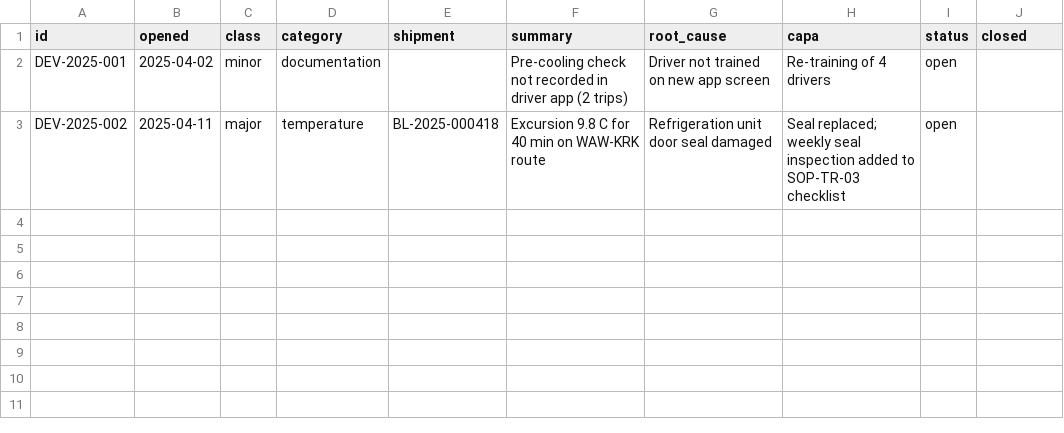
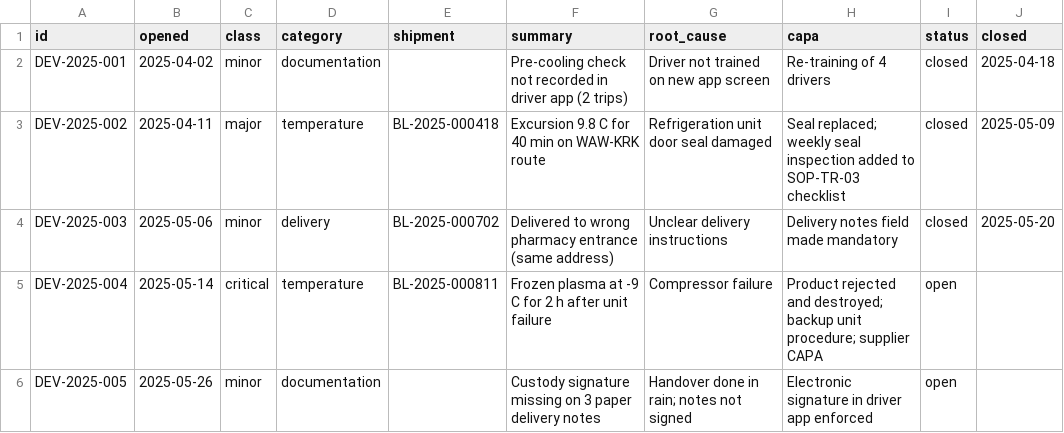
Before and after one commit to brumalink/gdp-compliance-docs, a CSV file: registers/deviation-register.csv, drawn as a sheet.

Commit message:
Deviation register: DEV-2025-003 to DEV-2025-005

```diff
--- a/registers/deviation-register.csv
+++ b/registers/deviation-register.csv
@@ -1,3 +1,6 @@
 id,opened,class,category,shipment,summary,root_cause,capa,status,closed
-DEV-2025-001,2025-04-02,minor,documentation,,Pre-cooling check not recorded in driver app (2 trips),Driver not trained on new app screen,Re-training of 4 drivers,open,
-DEV-2025-002,2025-04-11,major,temperature,BL-2025-000418,Excursion 9.8 C for 40 min on WAW-KRK route,Refrigeration unit door seal damaged,Seal replaced; weekly seal inspection added to SOP-TR-03 checklist,open,
+DEV-2025-001,2025-04-02,minor,documentation,,Pre-cooling check not recorded in driver app (2 trips),Driver not trained on new app screen,Re-training of 4 drivers,closed,2025-04-18
+DEV-2025-002,2025-04-11,major,temperature,BL-2025-000418,Excursion 9.8 C for 40 min on WAW-KRK route,Refrigeration unit door seal damaged,Seal replaced; weekly seal inspection added to SOP-TR-03 checklist,closed,2025-05-09
+DEV-2025-003,2025-05-06,minor,delivery,BL-2025-000702,Delivered to wrong pharmacy entrance (same address),Unclear delivery instructions,Delivery notes field made mandatory,closed,2025-05-20
+DEV-2025-004,2025-05-14,critical,temperature,BL-2025-000811,Frozen plasma at -9 C for 2 h after unit failure,Compressor failure,Product rejected and destroyed; backup unit procedure; supplier CAPA,open,
+DEV-2025-005,2025-05-26,minor,documentation,,Custody signature missing on 3 paper delivery notes,Handover done in rain; notes not signed,Electronic signature in driver app enforced,open,
```
Also changed, not shown: 1 other file.
